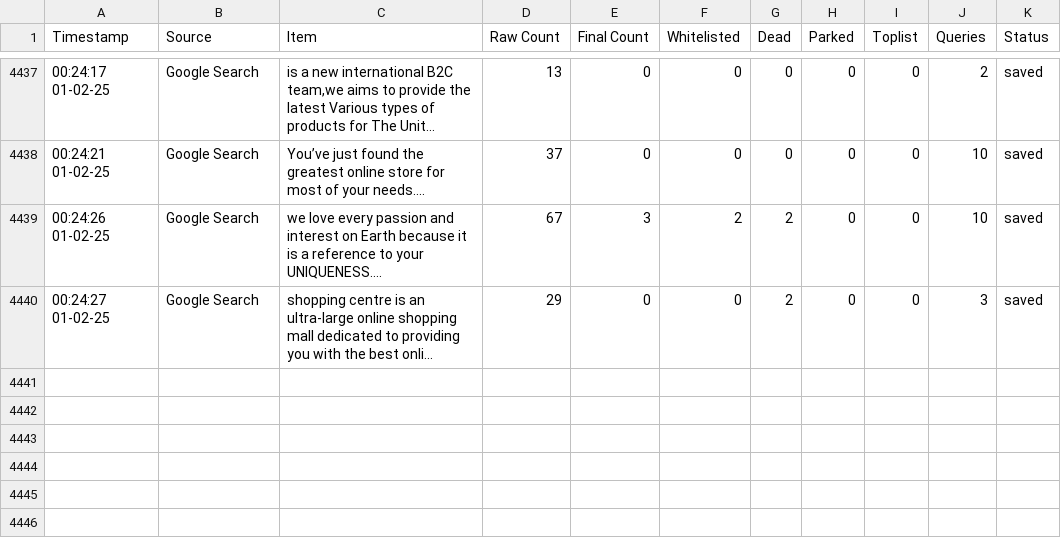
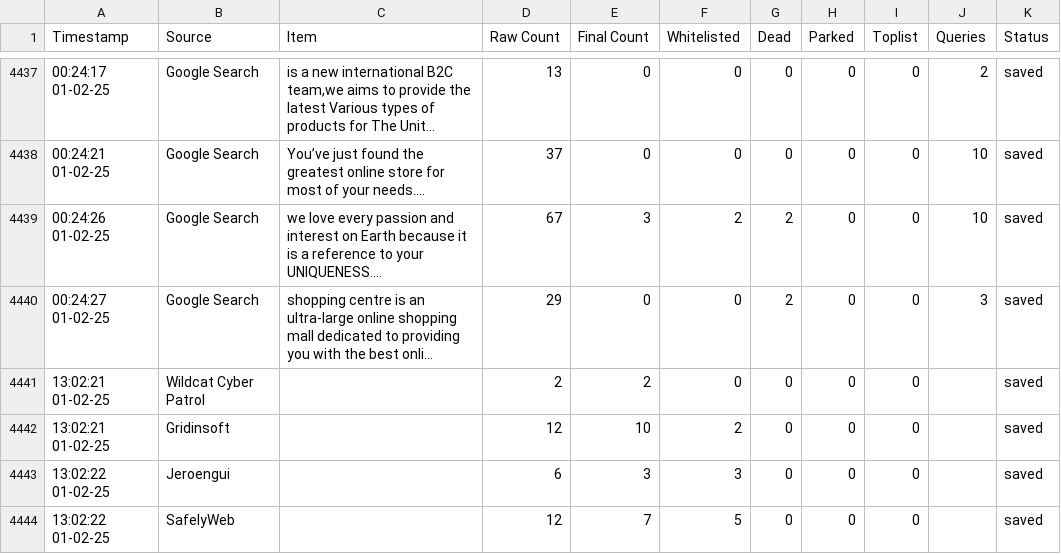
Before and after one commit to jarelllama/Scam-Blocklist, a CSV file: config/source_log.csv, drawn as a sheet; only a part is shown, gaps mark what is left out; the diff names each change by its address in the sheet, - before the commit and + after, or states it on an @@ line.

```diff
--- a/config/source_log.csv
+++ b/config/source_log.csv
+row 4441: 13:02:21 01-02-25 | Wildcat Cyber Patrol |  | 2 | 2 | 0 | 0 | 0 | 0 |  | saved
+row 4442: 13:02:21 01-02-25 | Gridinsoft |  | 12 | 10 | 2 | 0 | 0 | 0 |  | saved
+row 4443: 13:02:22 01-02-25 | Jeroengui |  | 6 | 3 | 3 | 0 | 0 | 0 |  | saved
+row 4444: 13:02:22 01-02-25 | SafelyWeb |  | 12 | 7 | 5 | 0 | 0 | 0 |  | saved
```
Also changed, not shown: 12 other files.
